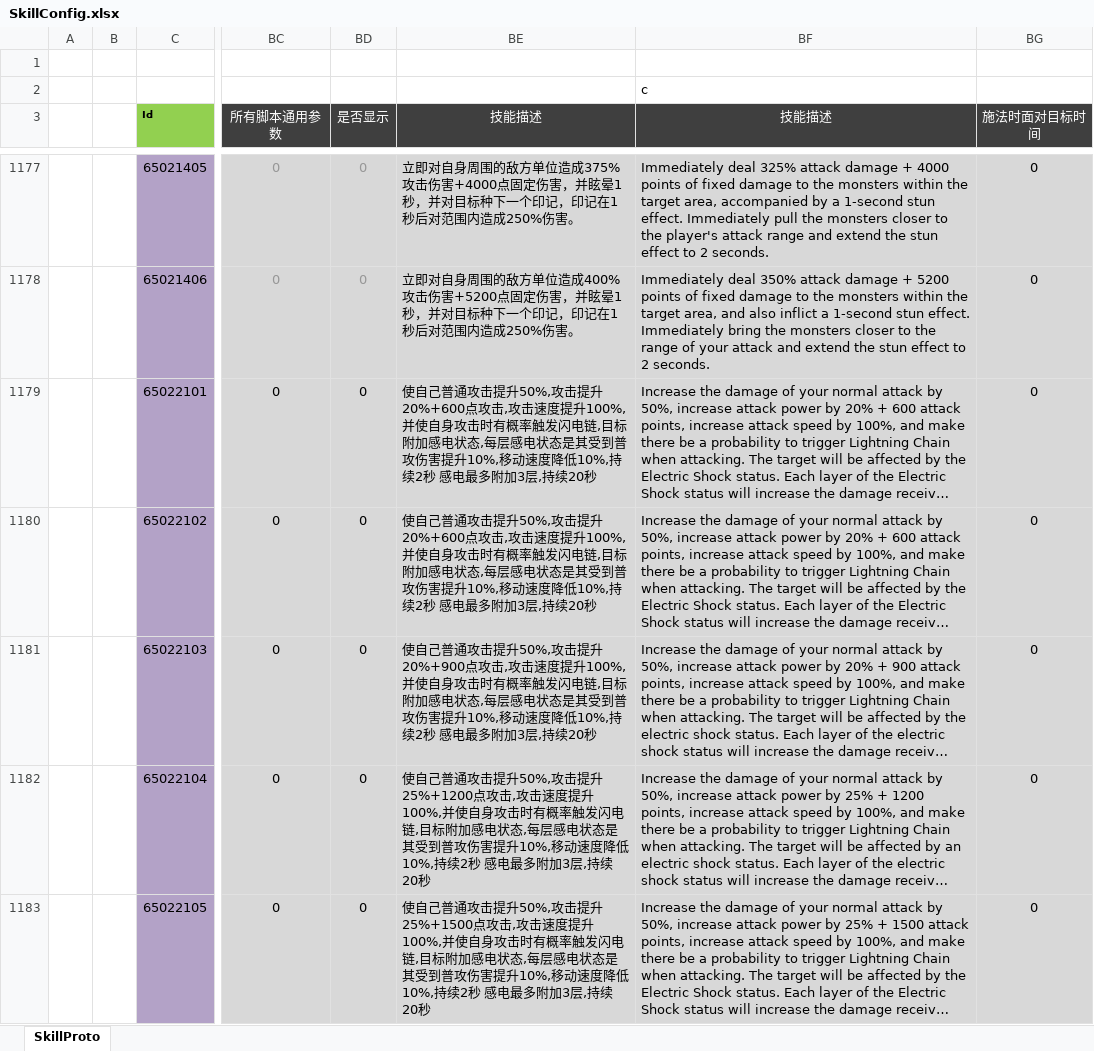
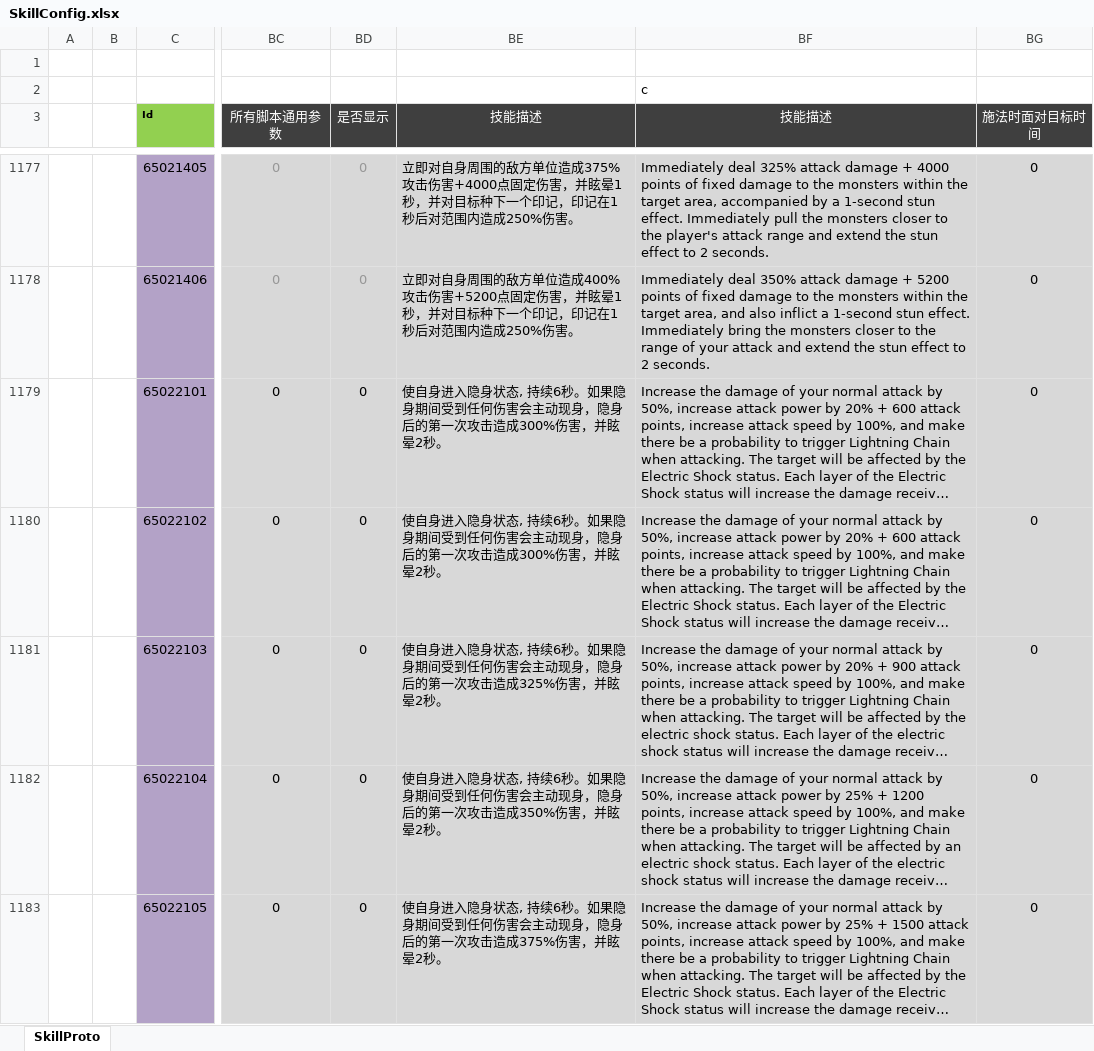
Before and after one commit to csyinghuochong/weijing, an Excel workbook: Excel/SkillConfig.xlsx, sheet SkillProto, drawn as a sheet; only a part is shown, gaps mark what is left out; long unchanged cells end in …; values as stored, in another font and other column widths than the file's, no borders; the diff covers the shown part only; the diff names each change by its address in the sheet, - before the commit and + after, or states it on an @@ line.

```diff
--- a/Excel/SkillConfig.xlsx (sheet SkillProto)
+++ b/Excel/SkillConfig.xlsx (sheet SkillProto)
-BE1179:BE1180 (技能描述): 使自己普通攻击提升50%,攻击提升20%+600点攻击,攻击速度提升100%,并使自身攻击时有概率触发闪电链,目标附加感电状态,每层感电状态是其受到普攻伤害提升10%,移动速度降低10%,持续2秒 感电最多附加3层,持续20秒
+BE1179:BE1180 (技能描述): 使自身进入隐身状态, 持续6秒。如果隐身期间受到任何伤害会主动现身，隐身后的第一次攻击造成300%伤害，并眩晕2秒。
-BE1181 (技能描述): 使自己普通攻击提升50%,攻击提升20%+900点攻击,攻击速度提升100%,并使自身攻击时有概率触发闪电链,目标附加感电状态,每层感电状态是其受到普攻伤害提升10%,移动速度降低10%,持续2秒 感电最多附加3层,持续20秒
+BE1181 (技能描述): 使自身进入隐身状态, 持续6秒。如果隐身期间受到任何伤害会主动现身，隐身后的第一次攻击造成325%伤害，并眩晕2秒。
-BE1182 (技能描述): 使自己普通攻击提升50%,攻击提升25%+1200点攻击,攻击速度提升100%,并使自身攻击时有概率触发闪电链,目标附加感电状态,每层感电状态是其受到普攻伤害提升10%,移动速度降低10%,持续2秒 感电最多附加3层,持续20秒
+BE1182 (技能描述): 使自身进入隐身状态, 持续6秒。如果隐身期间受到任何伤害会主动现身，隐身后的第一次攻击造成350%伤害，并眩晕2秒。
-BE1183 (技能描述): 使自己普通攻击提升50%,攻击提升25%+1500点攻击,攻击速度提升100%,并使自身攻击时有概率触发闪电链,目标附加感电状态,每层感电状态是其受到普攻伤害提升10%,移动速度降低10%,持续2秒 感电最多附加3层,持续20秒
+BE1183 (技能描述): 使自身进入隐身状态, 持续6秒。如果隐身期间受到任何伤害会主动现身，隐身后的第一次攻击造成375%伤害，并眩晕2秒。
```
Also changed, not shown: 272 edited cells and cell formats elsewhere in this sheet, Excel/SkillBuffConfig.xlsx, 20 other files.
